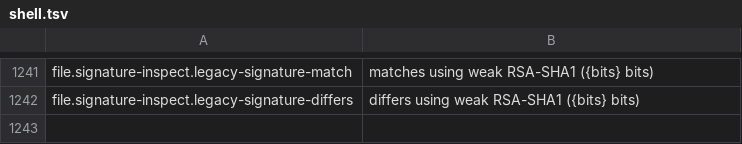
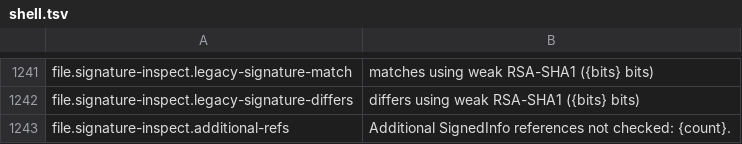
Before and after one commit to masanork/ibis-office, a TSV file: crates/ibis-office-base/i18n/en/shell.tsv, drawn as a sheet; only a part is shown, gaps mark what is left out; the diff names each change by its address in the sheet, - before the commit and + after, or states it on an @@ line.

```diff
--- a/crates/ibis-office-base/i18n/en/shell.tsv
+++ b/crates/ibis-office-base/i18n/en/shell.tsv
+row 1243: file.signature-inspect.additional-refs | Additional SignedInfo references not checked: {count}.
```
Also changed, not shown: crates/ibis-office-base/i18n/ja/shell.tsv, 5 other files.
